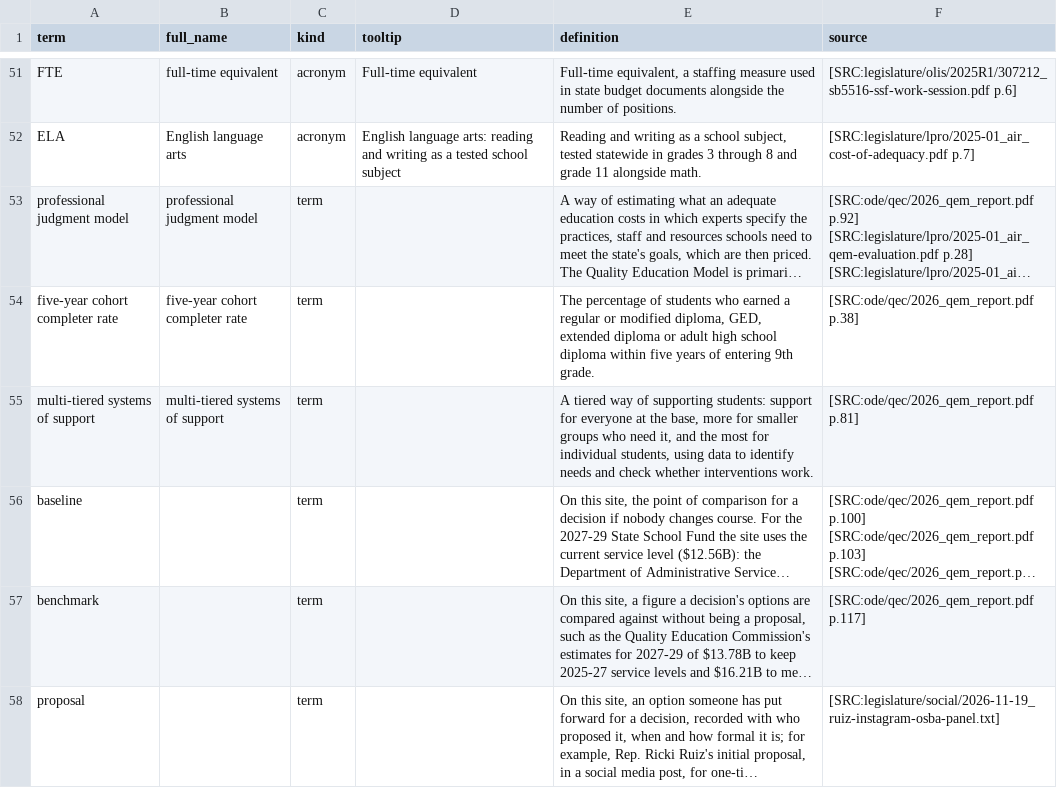
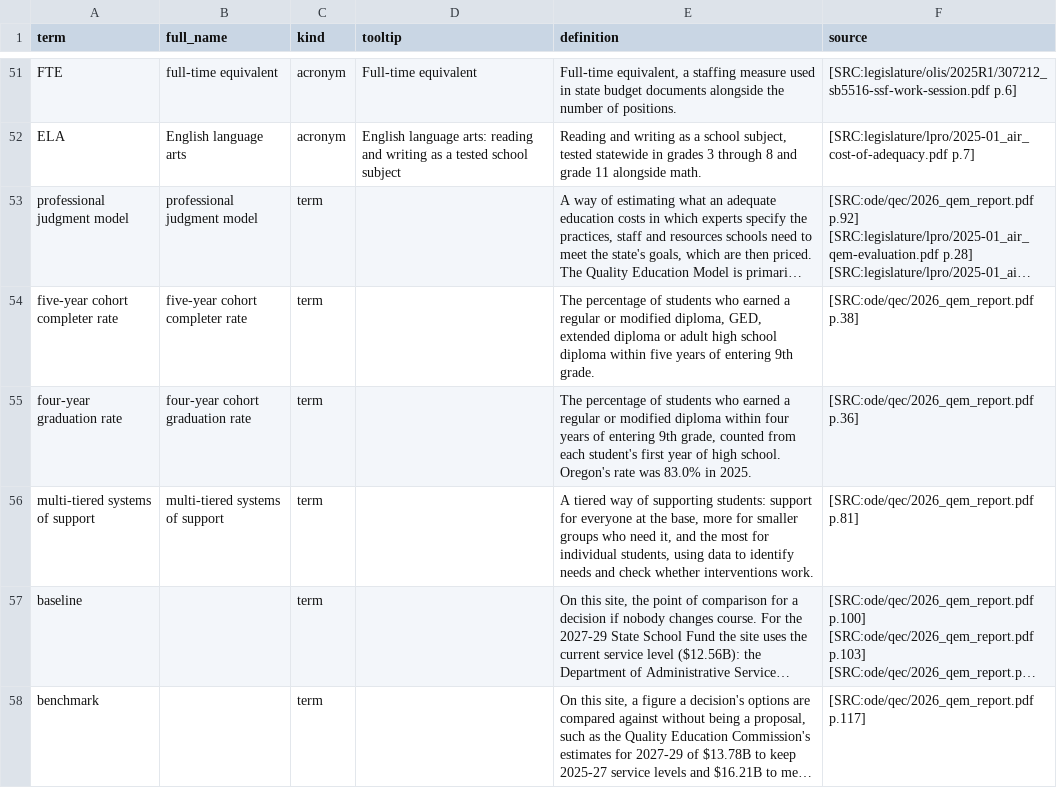
Before and after one commit to pietvanzoen/fund-oregon-schools, a CSV file: analysis/glossary.csv, drawn as a sheet; only a part is shown, gaps mark what is left out; the shorter side is filled out with more unchanged rows; long unchanged cells end in …; the diff names each change by its address in the sheet, - before the commit and + after, or states it on an @@ line.

```diff
--- a/analysis/glossary.csv
+++ b/analysis/glossary.csv
+row 55: four-year graduation rate | four-year cohort graduation rate | term |  | The percentage of students who earned a regular or modified diploma within four years of entering 9th grade, counted from each student's first year of high school. Oregon's rate was 83.0% in 2025. | [SRC:ode/qec/2026_qem_report.pdf p.36]
```
Also changed, not shown: 5 other files.
